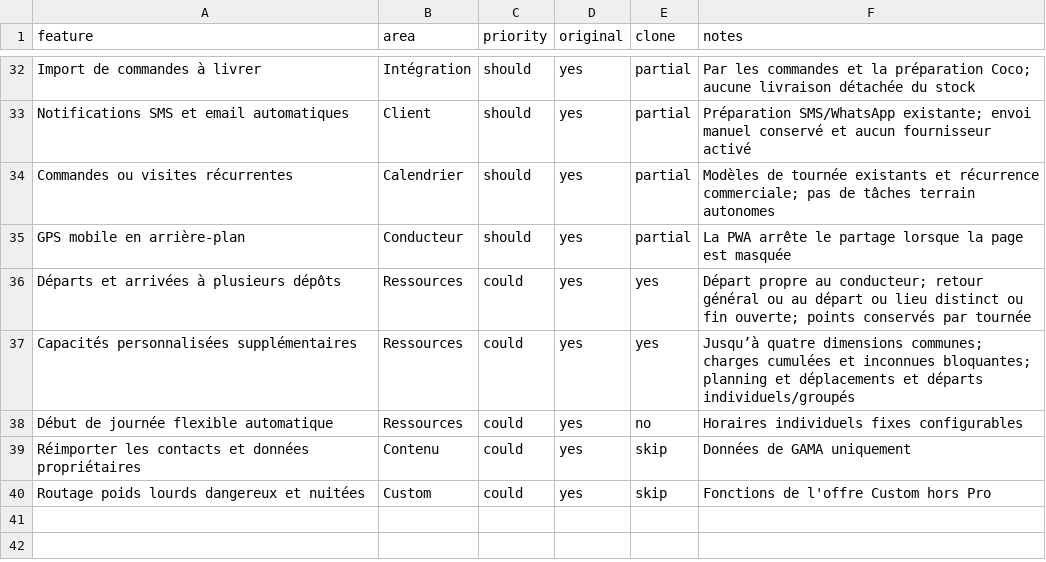
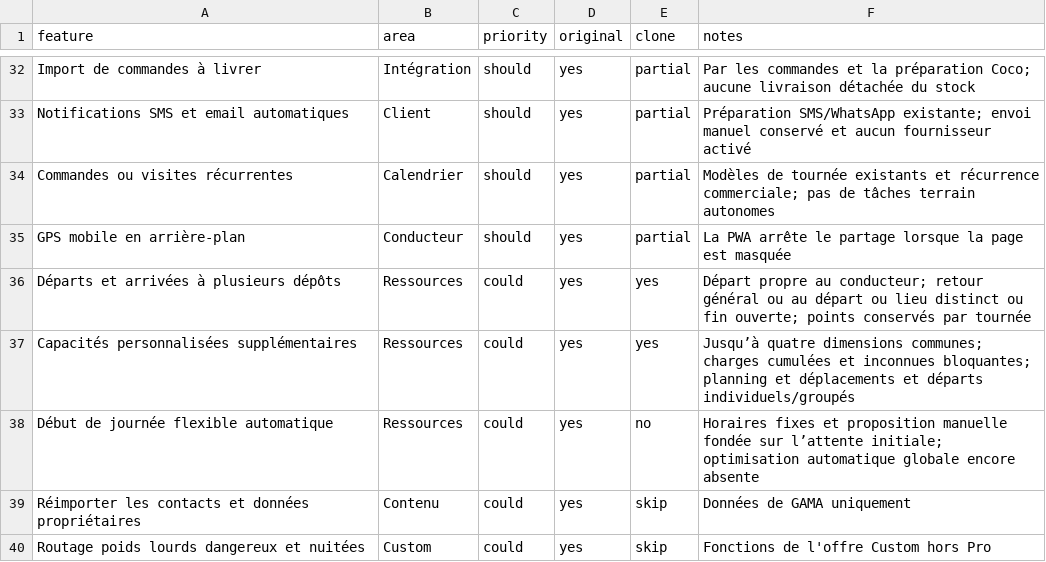
Before and after one commit to lisciandraj/Pro-manager-Gama, a CSV file: replica/optimoroute-pro/features.csv, drawn as a sheet; only a part is shown, gaps mark what is left out.

```diff
--- a/replica/optimoroute-pro/features.csv
+++ b/replica/optimoroute-pro/features.csv
@@ -37,3 +37,3 @@ Départs et arrivées à plusieurs dépôts,Ressources,could,yes,yes,Départ pro
 Capacités personnalisées supplémentaires,Ressources,could,yes,yes,Jusqu’à quatre dimensions communes; charges cumulées et inconnues bloquantes; planning et déplacements et départs individuels/groupés
-Début de journée flexible automatique,Ressources,could,yes,no,Horaires individuels fixes configurables
+Début de journée flexible automatique,Ressources,could,yes,no,Horaires fixes et proposition manuelle fondée sur l’attente initiale; optimisation automatique globale encore absente
 Réimporter les contacts et données propriétaires,Contenu,could,yes,skip,Données de GAMA uniquement
```
Also changed, not shown: 9 other files.
